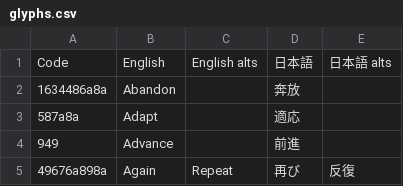
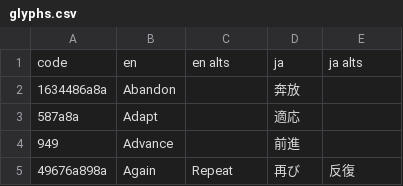
Before and after one commit to ento/ingress-shaper-glyphs, a CSV file: src/glyphs.csv, drawn as a sheet; only a part is shown; removed rows and columns are numbered as before the commit, all else as after; the diff names each change by its address in the sheet, - before the commit and + after, or states it on an @@ line.

```diff
--- a/src/glyphs.csv
+++ b/src/glyphs.csv
-row 1: Code | English | English alts | 日本語 | 日本語 alts
+row 1: code | en | en alts | ja | ja alts
```
Also changed, not shown: 3 other files.
